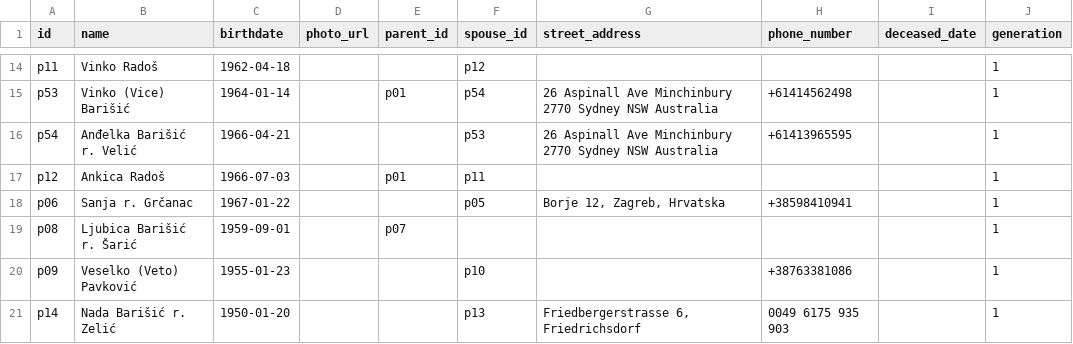
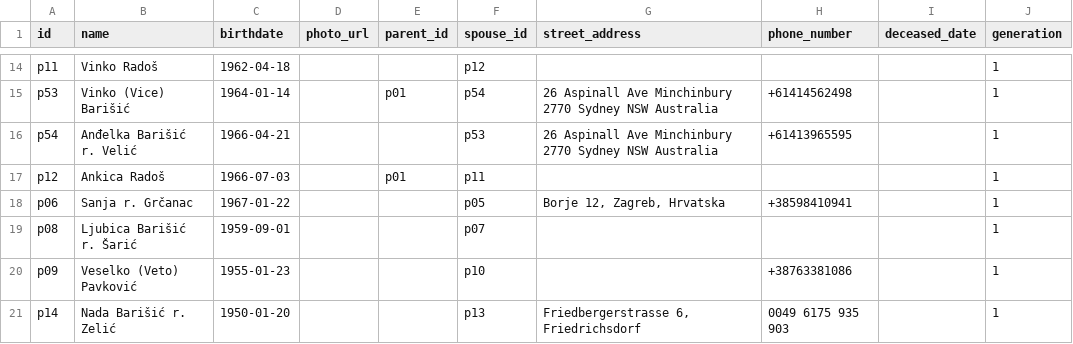
Before and after one commit to abarisic86/obiteljsko-stablo, a CSV file: public/real-data.csv, drawn as a sheet; only a part is shown, gaps mark what is left out.

Commit message:
ispravka ljubica

```diff
--- a/public/real-data.csv
+++ b/public/real-data.csv
@@ -18,3 +18,3 @@ p12,Ankica Radoš,1966-07-03,,p01,p11,,,,1
 p06,Sanja r. Grčanac,1967-01-22,,,p05,"Borje 12, Zagreb, Hrvatska",+38598410941,,1
-p08,Ljubica Barišić r. Šarić,1959-09-01,,p07,,,,,1
+p08,Ljubica Barišić r. Šarić,1959-09-01,,,p07,,,,1
 p09,Veselko (Veto) Pavković,1955-01-23,,,p10,,+38763381086,,1
```
